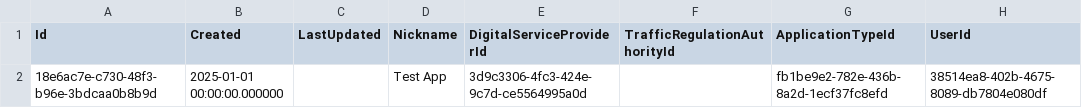
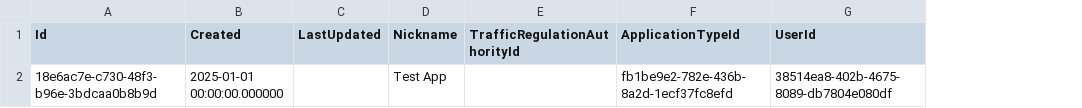
Before and after one commit to pa-digital/dft-dtro-beta, a CSV file: docker/dev/scripts/applications.csv, drawn as a sheet; only a part is shown; the diff names each change by its address in the sheet, - before the commit and + after, or states it on an @@ line.

```diff
--- a/docker/dev/scripts/applications.csv
+++ b/docker/dev/scripts/applications.csv
-column E (DigitalServiceProviderId), row 2: 3d9c3306-4fc3-424e-9c7d-ce5564995a0d
```
Also changed, not shown: docker/dev/scripts/users.csv, 20 other files.
